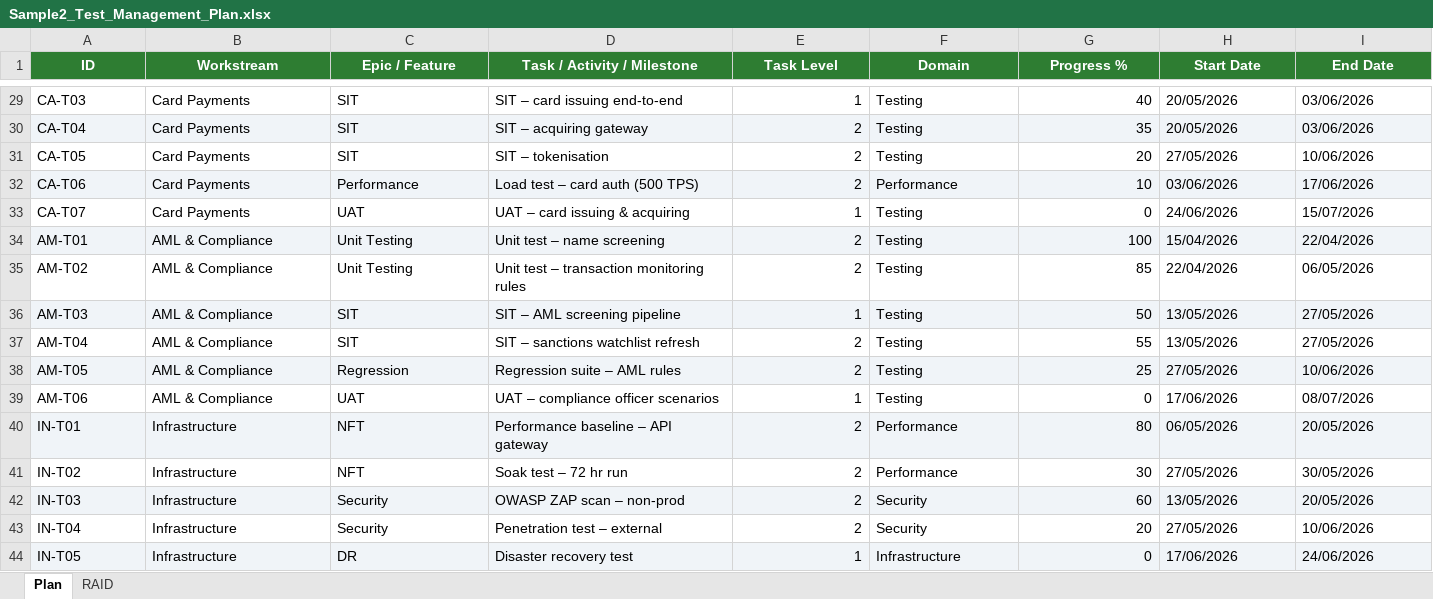
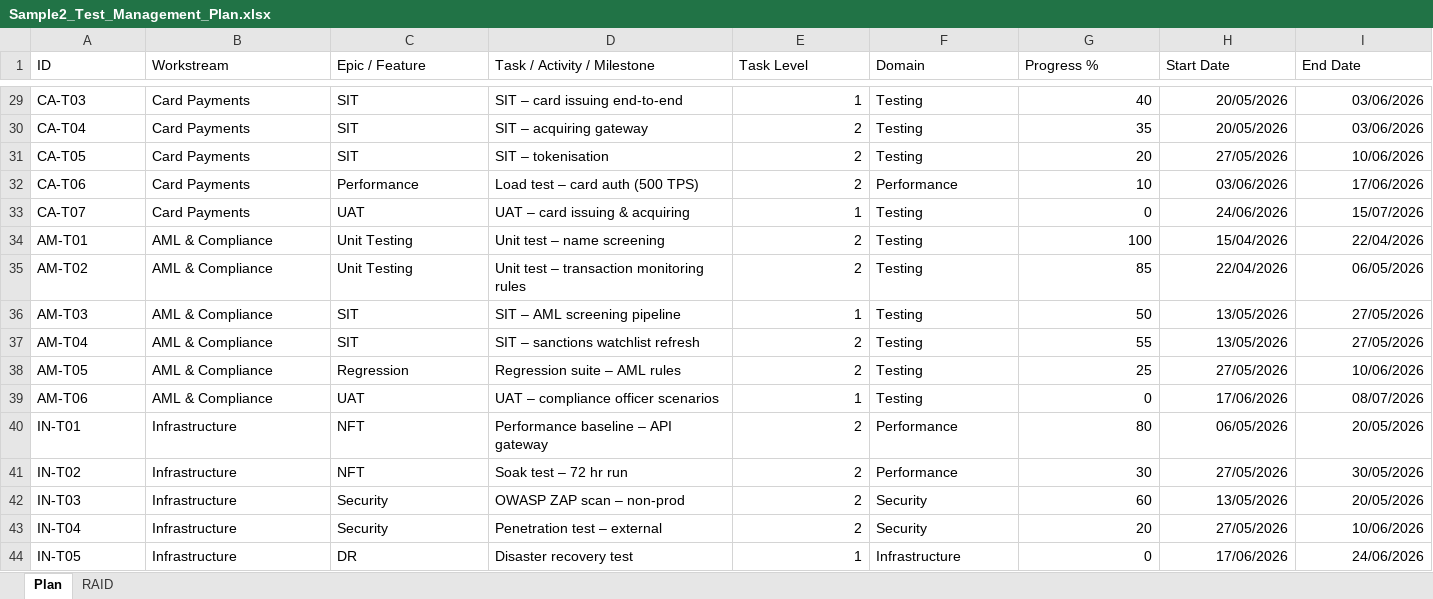
Before and after one commit to IK2025-HASH/Excel2ppt, an Excel workbook: samples/Sample2_Test_Management_Plan.xlsx, sheet Plan, drawn as a sheet; only a part is shown, gaps mark what is left out; values as stored, in another font and other column widths than the file's, no borders; the diff covers the shown part only; the diff names each change by its address in the sheet, - before the commit and + after, or states it on an @@ line.

```diff
--- a/samples/Sample2_Test_Management_Plan.xlsx (sheet Plan)
+++ b/samples/Sample2_Test_Management_Plan.xlsx (sheet Plan)
@@ A1:I1 fill: #2E7D32 → none, bold: on → off, text colour: #FFFFFF → black, alignment: center → left @@
-H29:I44 alignment: left
+H29:I44 alignment: right
-A30:I30 fill: #F0F4F8
+A30:I30 fill: none
-A32:I32 fill: #F0F4F8
+A32:I32 fill: none
-A34:I34 fill: #F0F4F8
+A34:I34 fill: none
-A36:I36 fill: #F0F4F8
+A36:I36 fill: none
-A38:I38 fill: #F0F4F8
+A38:I38 fill: none
-A40:I40 fill: #F0F4F8
+A40:I40 fill: none
-A42:I42 fill: #F0F4F8
+A42:I42 fill: none
-A44:I44 fill: #F0F4F8
+A44:I44 fill: none
```
Also changed, not shown: cell formats elsewhere in this sheet, sheet RAID, samples/Sample1_Banking_Programme_Plan.xlsx, 1 other file.
